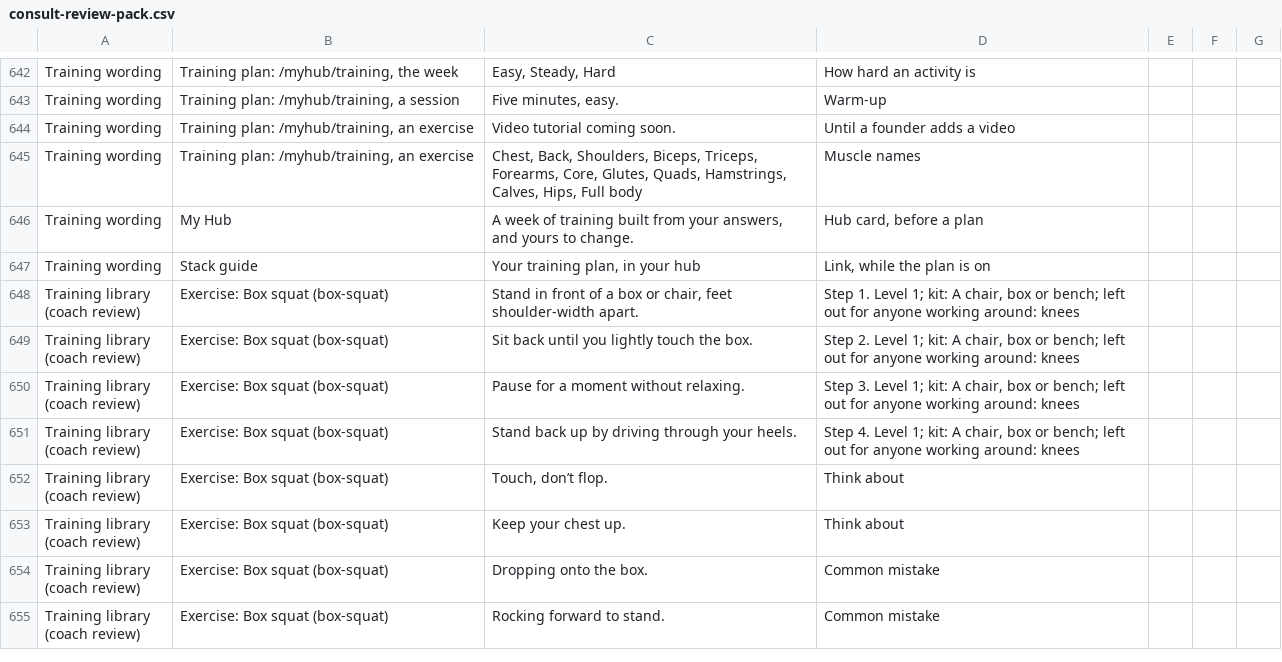
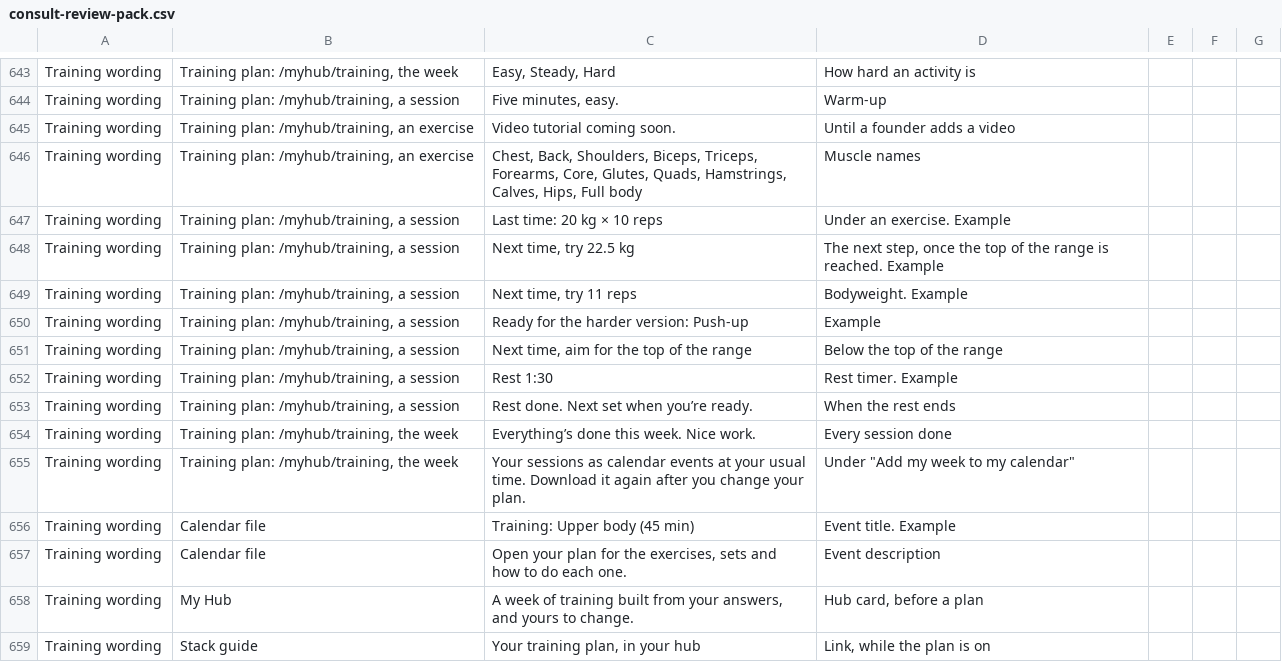
Before and after one commit to lsai1234/quiz, a CSV file: docs/consult-review-pack.csv, drawn as a sheet; only a part is shown, gaps mark what is left out; the shorter side is filled out with more unchanged rows; the diff covers the shown part only; the diff names each change by its address in the sheet, - before the commit and + after, or states it on an @@ line.

```diff
--- a/docs/consult-review-pack.csv
+++ b/docs/consult-review-pack.csv
+row 647: Training wording | Training plan: /myhub/training, a session | Last time: 20 kg × 10 reps | Under an exercise. Example
+row 648: Training wording | Training plan: /myhub/training, a session | Next time, try 22.5 kg | The next step, once the top of the range is reached. Example
+row 649: Training wording | Training plan: /myhub/training, a session | Next time, try 11 reps | Bodyweight. Example
+row 650: Training wording | Training plan: /myhub/training, a session | Ready for the harder version: Push-up | Example
+row 651: Training wording | Training plan: /myhub/training, a session | Next time, aim for the top of the range | Below the top of the range
+row 652: Training wording | Training plan: /myhub/training, a session | Rest 1:30 | Rest timer. Example
+row 653: Training wording | Training plan: /myhub/training, a session | Rest done. Next set when you’re ready. | When the rest ends
+row 654: Training wording | Training plan: /myhub/training, the week | Everything’s done this week. Nice work. | Every session done
+row 655: Training wording | Training plan: /myhub/training, the week | Your sessions as calendar events at your usual time. Download it again after you change your plan. | Under "Add my week to my calendar"
+row 656: Training wording | Calendar file | Training: Upper body (45 min) | Event title. Example
+row 657: Training wording | Calendar file | Open your plan for the exercises, sets and how to do each one. | Event description
```
Also changed, not shown: 25 added rows elsewhere in this file, 40 other files.
